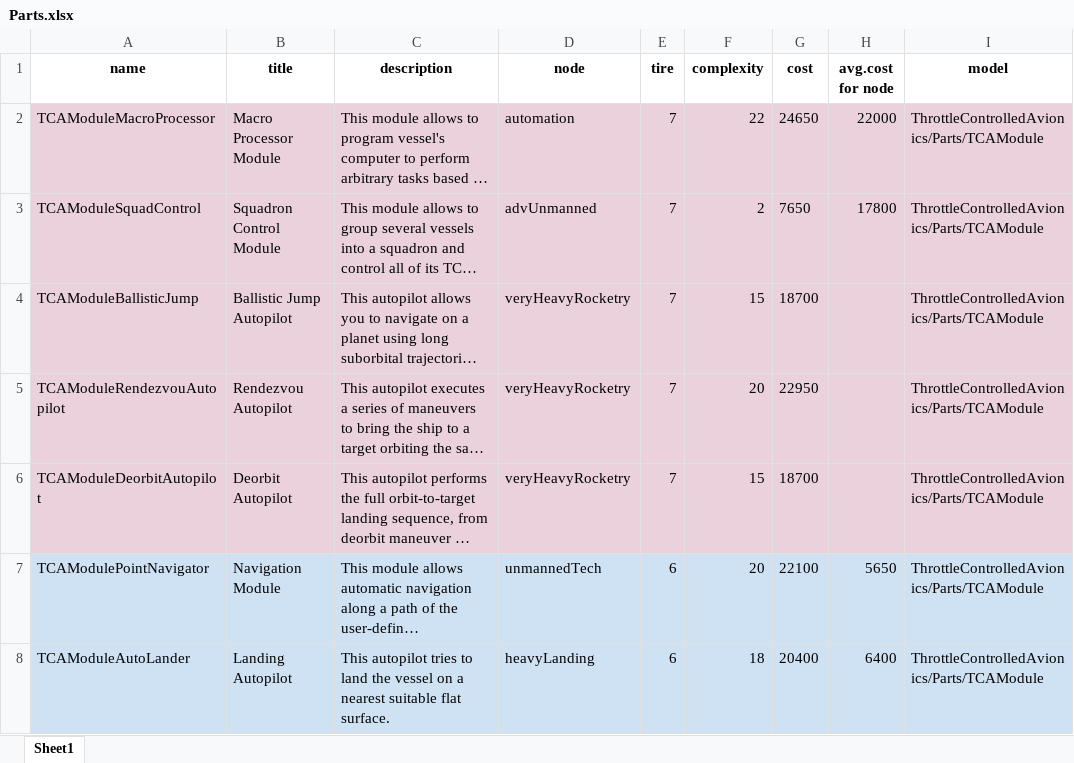
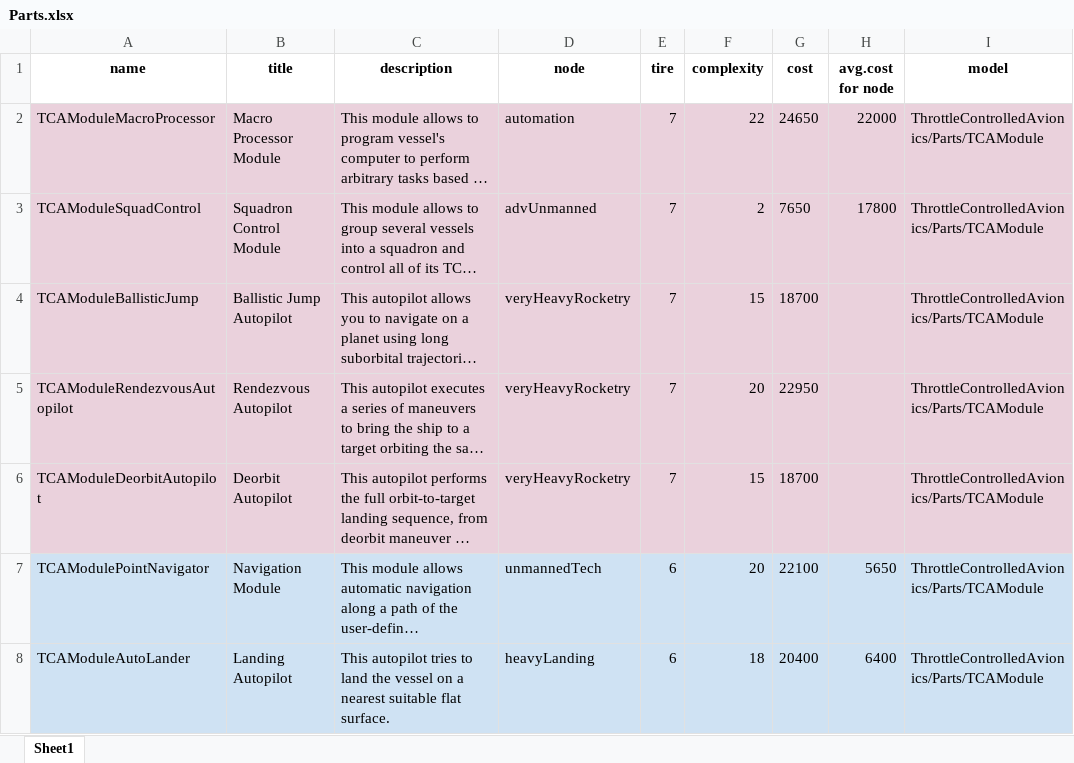
Before and after one commit to allista/ThrottleControlledAvionics, an Excel workbook: TechTree/data/Parts.xlsx, sheet Sheet1, drawn as a sheet; only a part is shown; long unchanged cells end in …; values as stored, in another font and other column widths than the file's, no borders; charts and pictures not drawn; the diff names each change by its address in the sheet, - before the commit and + after, or states it on an @@ line.

```diff
--- a/TechTree/data/Parts.xlsx (sheet Sheet1)
+++ b/TechTree/data/Parts.xlsx (sheet Sheet1)
-A5 (name): TCAModuleRendezvouAutopilot
+A5 (name): TCAModuleRendezvousAutopilot
-B5 (title): Rendezvou Autopilot
+B5 (title): Rendezvous Autopilot
```
Also changed, not shown: 28 other files.
